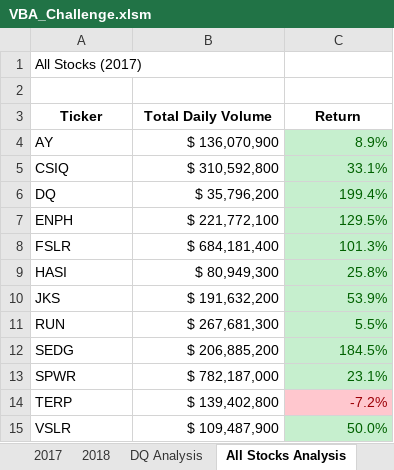
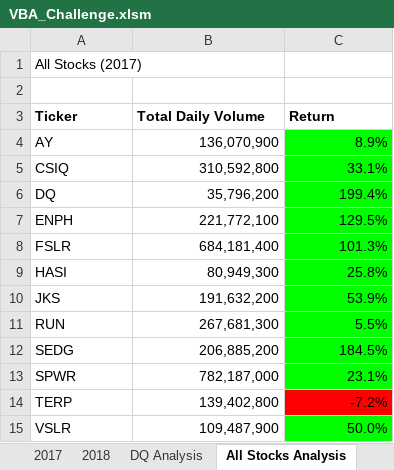
Before and after one commit to cdeanatx/stock-analysis, an Excel workbook: VBA_Challenge.xlsm, sheet All Stocks Analysis, drawn as a sheet; values as stored, in another font and other column widths than the file's, no borders; charts and pictures not drawn; the diff names each change by its address in the sheet, - before the commit and + after, or states it on an @@ line.

Commit message:
Challenge End

```diff
--- a/VBA_Challenge.xlsm (sheet All Stocks Analysis)
+++ b/VBA_Challenge.xlsm (sheet All Stocks Analysis)
-A3:C3 alignment: center
+A3:C3 alignment: left
-B4 (Total Daily Volume): $ 136,070,900
+B4 (Total Daily Volume): 136,070,900
@@ C4:C13 fill: #C6EFCE → #00FF00, text colour: #006100 → black @@
-B5 (Total Daily Volume): $ 310,592,800
+B5 (Total Daily Volume): 310,592,800
-B6 (Total Daily Volume): $ 35,796,200
+B6 (Total Daily Volume): 35,796,200
-B7 (Total Daily Volume): $ 221,772,100
+B7 (Total Daily Volume): 221,772,100
-B8 (Total Daily Volume): $ 684,181,400
+B8 (Total Daily Volume): 684,181,400
-B9 (Total Daily Volume): $ 80,949,300
+B9 (Total Daily Volume): 80,949,300
-B10 (Total Daily Volume): $ 191,632,200
+B10 (Total Daily Volume): 191,632,200
-B11 (Total Daily Volume): $ 267,681,300
+B11 (Total Daily Volume): 267,681,300
-B12 (Total Daily Volume): $ 206,885,200
+B12 (Total Daily Volume): 206,885,200
-B13 (Total Daily Volume): $ 782,187,000
+B13 (Total Daily Volume): 782,187,000
-B14 (Total Daily Volume): $ 139,402,800
+B14 (Total Daily Volume): 139,402,800
@@ C14 fill: #FFC7CE → #FF0000, text colour: #9C0006 → black @@
-B15 (Total Daily Volume): $ 109,487,900
+B15 (Total Daily Volume): 109,487,900
@@ C15 fill: #C6EFCE → #00FF00, text colour: #006100 → black @@
```
Also changed, not shown: charts or pictures, 2 other files.
